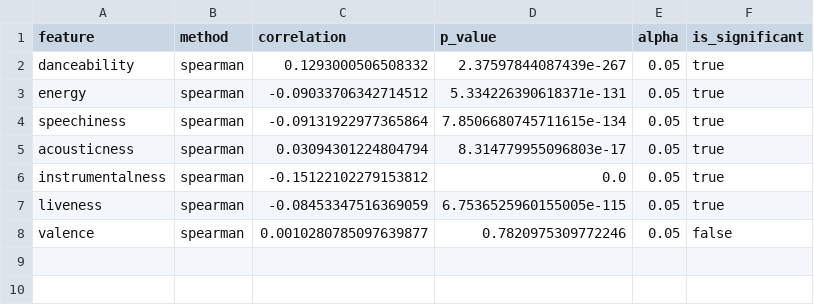
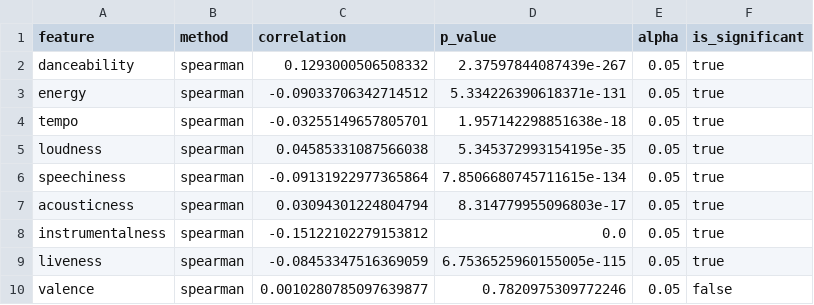
Before and after one commit to LizzieArias/CS232-TeamSpotifyA-DataAnalytics-Project, a CSV file: data/significance/popularity_correlations_threshold_15.csv, drawn as a sheet.

```diff
--- a/data/significance/popularity_correlations_threshold_15.csv
+++ b/data/significance/popularity_correlations_threshold_15.csv
@@ -3,2 +3,4 @@ danceability,spearman,0.1293000506508332,2.37597844087439e-267,0.05,true
 energy,spearman,-0.09033706342714512,5.334226390618371e-131,0.05,true
+tempo,spearman,-0.03255149657805701,1.957142298851638e-18,0.05,true
+loudness,spearman,0.04585331087566038,5.345372993154195e-35,0.05,true
 speechiness,spearman,-0.09131922977365864,7.8506680745711615e-134,0.05,true
```
Also changed, not shown: data/significance/popularity_correlations.csv, data/significance/popularity_correlations_threshold_1.csv, 8 other files.
